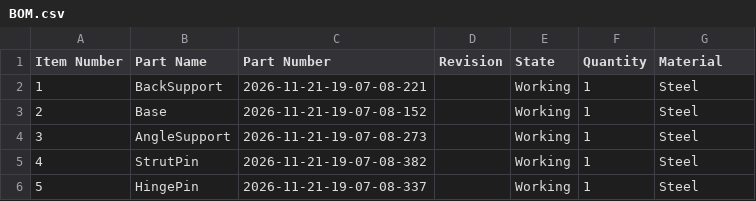
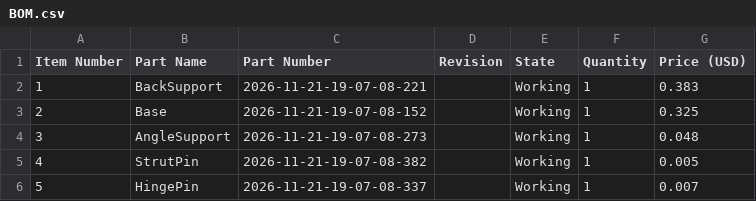
Before and after one commit to pranavrasam001-tech/Foldable_Stand, a CSV file: BOM.csv, drawn as a sheet.

Commit message:
Add price column to BOM.csv
Updated BOM.csv to include price information for each part.

```diff
--- a/BOM.csv
+++ b/BOM.csv
@@ -1,6 +1,6 @@
-Item Number,Part Name,Part Number,Revision,State,Quantity,Material
-1,BackSupport,2026-11-21-19-07-08-221,,Working,1,Steel
-2,Base,2026-11-21-19-07-08-152,,Working,1,Steel
-3,AngleSupport,2026-11-21-19-07-08-273,,Working,1,Steel
-4,StrutPin,2026-11-21-19-07-08-382,,Working,1,Steel
-5,HingePin,2026-11-21-19-07-08-337,,Working,1,Steel
+Item Number,Part Name,Part Number,Revision,State,Quantity,Price (USD)
+1,BackSupport,2026-11-21-19-07-08-221,,Working,1,0.383
+2,Base,2026-11-21-19-07-08-152,,Working,1,0.325
+3,AngleSupport,2026-11-21-19-07-08-273,,Working,1,0.048
+4,StrutPin,2026-11-21-19-07-08-382,,Working,1,0.005
+5,HingePin,2026-11-21-19-07-08-337,,Working,1,0.007
```
